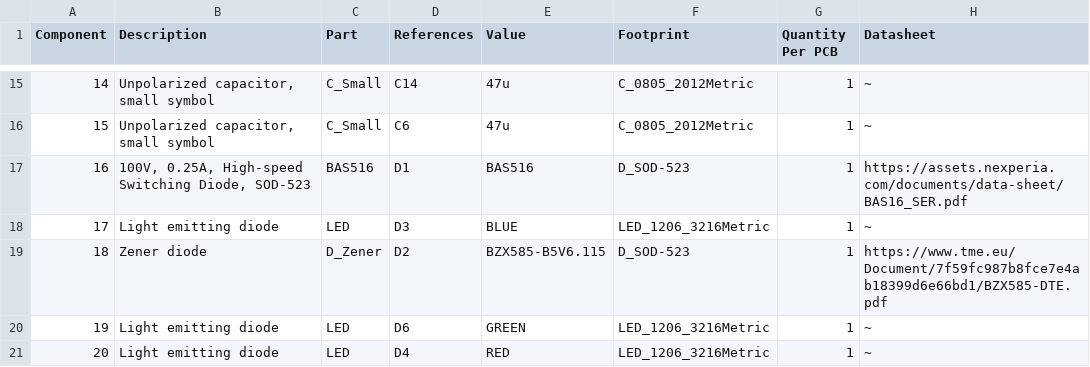
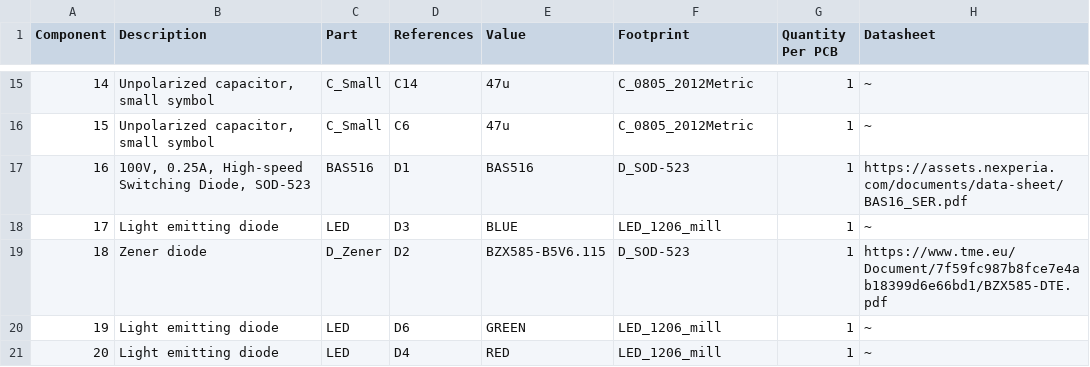
Before and after one commit to ThunderFly-aerospace/TFUNIPAYLOAD01, a CSV file: hw/cam_profi/assembly/TFUNIPAYLOAD01-bom_nogroup.csv, drawn as a sheet; only a part is shown, gaps mark what is left out; the diff covers the shown part only; the diff names each change by its address in the sheet, - before the commit and + after, or states it on an @@ line.

```diff
--- a/hw/cam_profi/assembly/TFUNIPAYLOAD01-bom_nogroup.csv
+++ b/hw/cam_profi/assembly/TFUNIPAYLOAD01-bom_nogroup.csv
-F18 (Footprint): LED_1206_3216Metric
+F18 (Footprint): LED_1206_mill
-F20:F21 (Footprint): LED_1206_3216Metric
+F20:F21 (Footprint): LED_1206_mill
```
Also changed, not shown: 2 removed rows, 3 edited cells and row numbers in column A elsewhere in this file, hw/cam_profi/assembly/PnP/TFUNIPAYLOAD01_cpl_both_pos.csv, hw/cam_profi/assembly/PnP/TFUNIPAYLOAD01_cpl_bottom_pos.csv, 45 other files.
